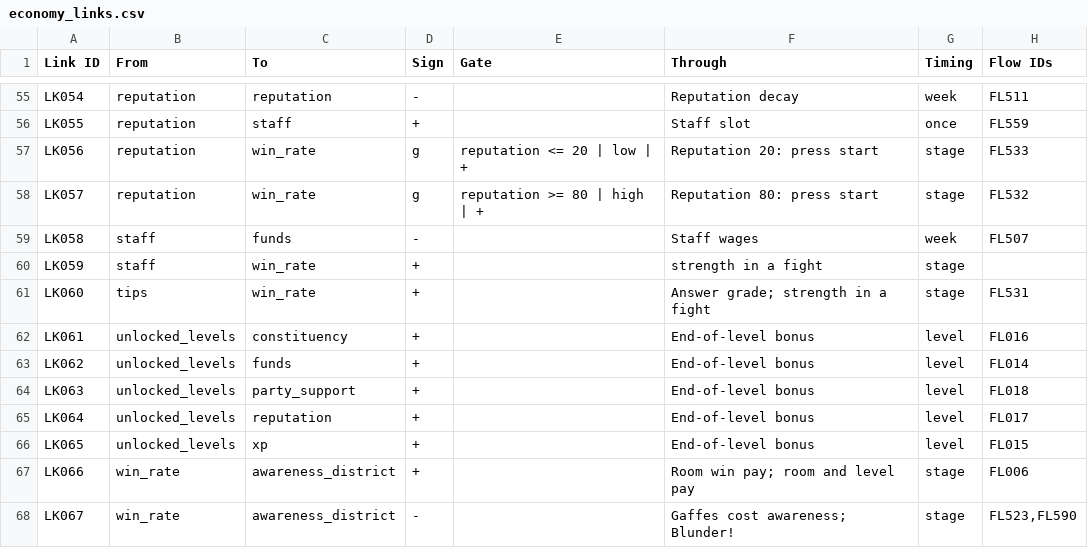
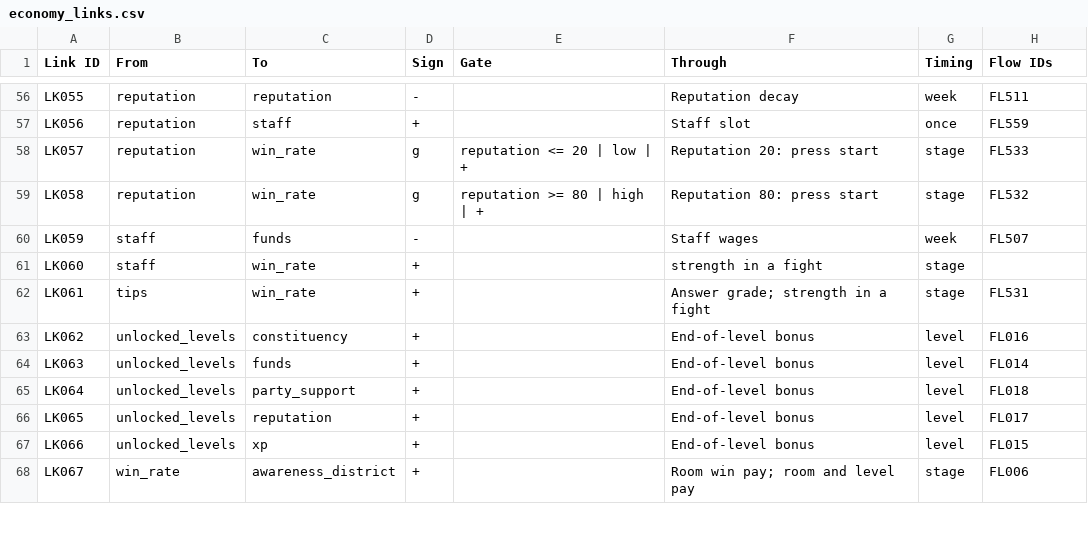
Before and after one commit to Lotusmonogatari/CoP-Deckbuilder, a CSV file: design/economy/economy_links.csv, drawn as a sheet; only a part is shown, gaps mark what is left out; removed rows and columns are numbered as before the commit, all else as after; the diff covers the shown part only; the diff names each change by its address in the sheet, - before the commit and + after, or states it on an @@ line.

```diff
--- a/design/economy/economy_links.csv
+++ b/design/economy/economy_links.csv
-A56 (Link ID): LK054
+A56 (Link ID): LK055
-A57 (Link ID): LK055
+A57 (Link ID): LK056
-A58 (Link ID): LK056
+A58 (Link ID): LK057
-A59 (Link ID): LK057
+A59 (Link ID): LK058
-A60 (Link ID): LK058
+A60 (Link ID): LK059
-row 60: LK059 | staff | win_rate | + |  | strength in a fight | stage
-B61 (From): tips
+B61 (From): staff
-F61 (Through): Answer grade; strength in a fight
+F61 (Through): strength in a fight
-H61 (Flow IDs): FL531
+H61 (Flow IDs): (empty)
-B62 (From): unlocked_levels
+B62 (From): tips
-C62 (To): constituency
+C62 (To): win_rate
-F62 (Through): End-of-level bonus
+F62 (Through): Answer grade; strength in a fight
-G62 (Timing): level
+G62 (Timing): stage
-H62 (Flow IDs): FL016
+H62 (Flow IDs): FL531
-C63 (To): funds
+C63 (To): constituency
-H63 (Flow IDs): FL014
+H63 (Flow IDs): FL016
-C64 (To): party_support
+C64 (To): funds
-H64 (Flow IDs): FL018
+H64 (Flow IDs): FL014
-C65 (To): reputation
+C65 (To): party_support
-H65 (Flow IDs): FL017
+H65 (Flow IDs): FL018
-C66 (To): xp
+C66 (To): reputation
-H66 (Flow IDs): FL015
+H66 (Flow IDs): FL017
-B67 (From): win_rate
+B67 (From): unlocked_levels
-C67 (To): awareness_district
+C67 (To): xp
-F67 (Through): Room win pay; room and level pay
+F67 (Through): End-of-level bonus
-G67 (Timing): stage
+G67 (Timing): level
-H67 (Flow IDs): FL006
+H67 (Flow IDs): FL015
-D68 (Sign): -
+D68 (Sign): +
-F68 (Through): Gaffes cost awareness; Blunder!
+F68 (Through): Room win pay; room and level pay
-H68 (Flow IDs): FL523,FL590
+H68 (Flow IDs): FL006
```
Also changed, not shown: 3 added rows, 1 removed row and 91 edited cells elsewhere in this file, design/economy/economy_catalog.csv, design/economy/economy_flows_manual.csv, 23 other files.
